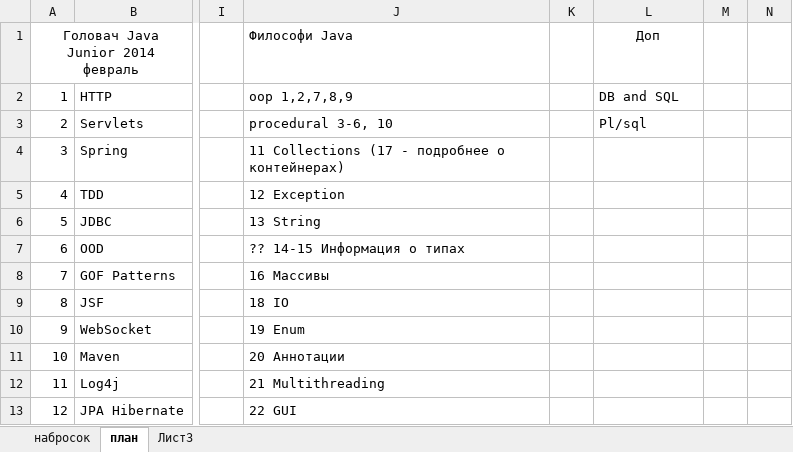
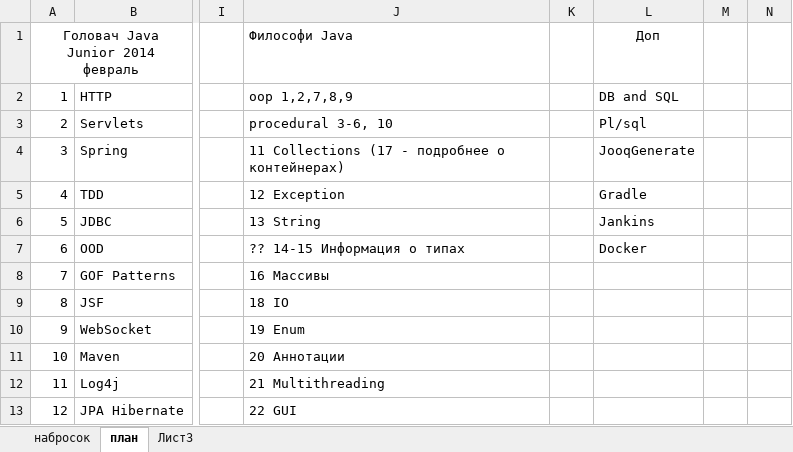
Before and after one commit to anovikov1992/javaEdu, an Excel workbook: Java eduPlan.xlsx, sheet план, drawn as a sheet; only a part is shown, gaps mark what is left out; values as stored, in another font and other column widths than the file's, no borders; the diff names each change by its address in the sheet, - before the commit and + after, or states it on an @@ line.

Commit message:
+ доп пункты к плану изучения

```diff
--- a/Java eduPlan.xlsx (sheet план)
+++ b/Java eduPlan.xlsx (sheet план)
-L4: (empty)
+L4: JooqGenerate
-L5: (empty)
+L5: Gradle
-L6: (empty)
+L6: Jankins
-L7: (empty)
+L7: Docker
```
